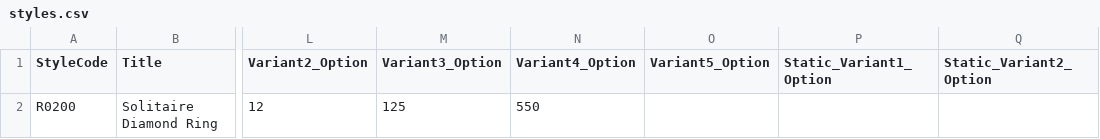
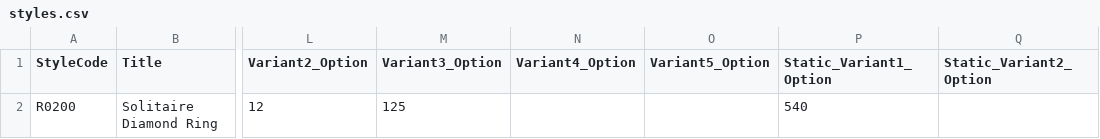
Before and after one commit to niravpmehta/jewelry-data, a CSV file: styles.csv, drawn as a sheet; only a part is shown, gaps mark what is left out; the diff names each change by its address in the sheet, - before the commit and + after, or states it on an @@ line.

Commit message:
styles.csv

```diff
--- a/styles.csv
+++ b/styles.csv
-N2 (Variant4_Option): 550
+N2 (Variant4_Option): (empty)
-P2 (Static_Variant1_Option): (empty)
+P2 (Static_Variant1_Option): 540
```
